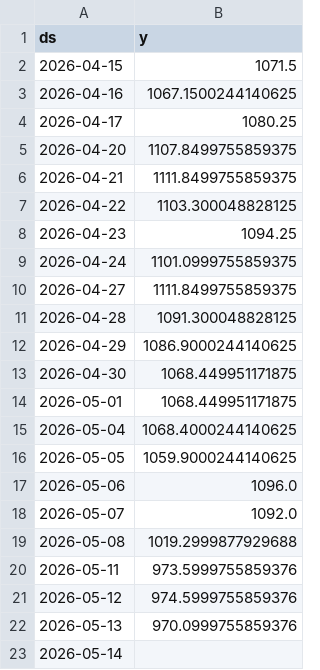
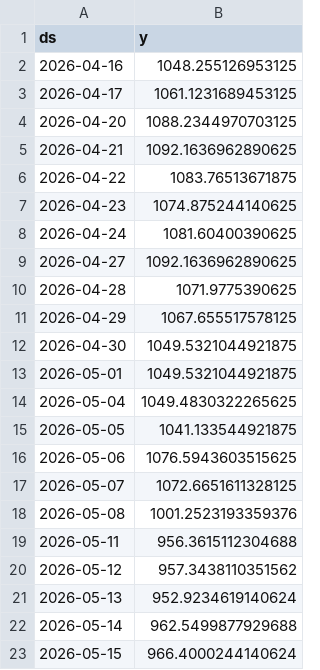
Before and after one commit to Gulabjangid/Mlopbackend, a CSV file: src/data/stocks/SBIN_NS_current.csv, drawn as a sheet.

```diff
--- a/src/data/stocks/SBIN_NS_current.csv
+++ b/src/data/stocks/SBIN_NS_current.csv
@@ -1,23 +1,23 @@
 ds,y
-2026-04-15,1071.5
-2026-04-16,1067.1500244140625
-2026-04-17,1080.25
-2026-04-20,1107.8499755859375
-2026-04-21,1111.8499755859375
-2026-04-22,1103.300048828125
-2026-04-23,1094.25
-2026-04-24,1101.0999755859375
-2026-04-27,1111.8499755859375
-2026-04-28,1091.300048828125
-2026-04-29,1086.9000244140625
-2026-04-30,1068.449951171875
-2026-05-01,1068.449951171875
-2026-05-04,1068.4000244140625
-2026-05-05,1059.9000244140625
-2026-05-06,1096.0
-2026-05-07,1092.0
-2026-05-08,1019.2999877929688
-2026-05-11,973.5999755859376
-2026-05-12,974.5999755859376
-2026-05-13,970.0999755859376
-2026-05-14,
+2026-04-16,1048.255126953125
+2026-04-17,1061.1231689453125
+2026-04-20,1088.2344970703125
+2026-04-21,1092.1636962890625
+2026-04-22,1083.76513671875
+2026-04-23,1074.875244140625
+2026-04-24,1081.60400390625
+2026-04-27,1092.1636962890625
+2026-04-28,1071.9775390625
+2026-04-29,1067.655517578125
+2026-04-30,1049.5321044921875
+2026-05-01,1049.5321044921875
+2026-05-04,1049.4830322265625
+2026-05-05,1041.133544921875
+2026-05-06,1076.5943603515625
+2026-05-07,1072.6651611328125
+2026-05-08,1001.2523193359376
+2026-05-11,956.3615112304688
+2026-05-12,957.3438110351562
+2026-05-13,952.9234619140624
+2026-05-14,962.5499877929688
+2026-05-15,966.4000244140624
```
Also changed, not shown: src/data/stocks/BAJFINANCE_NS.csv, src/data/stocks/SBIN_NS.csv, 28 other files.
